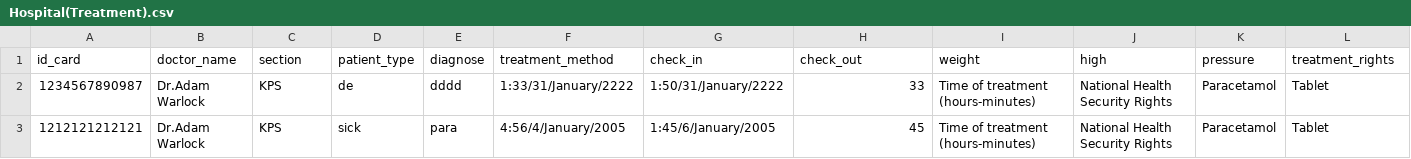
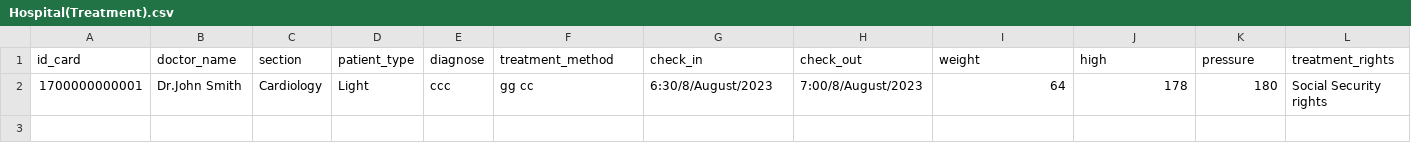
Before and after one commit to NawaminKU/Patient_List_Collection, a CSV file: File/Hospital(Treatment).csv, drawn as a sheet; only a part is shown; removed rows and columns are numbered as before the commit, all else as after; rows hold the shown columns only; the diff names each change by its address in the sheet, - before the commit and + after, or states it on an @@ line.

```diff
--- a/File/Hospital(Treatment).csv
+++ b/File/Hospital(Treatment).csv
-row 2: 1234567890987 | Dr.Adam Warlock | KPS | de | dddd | 1:33/31/January/2222 | 1:50/31/January/2222 | 33 | Time of treatment (hours-minutes) | National Health Security Rights | Paracetamol | Tablet
-row 3: 1212121212121 | Dr.Adam Warlock | KPS | sick | para | 4:56/4/January/2005 | 1:45/6/January/2005 | 45 | Time of treatment (hours-minutes) | National Health Security Rights | Paracetamol | Tablet
+row 2: 1700000000001 | Dr.John Smith | Cardiology | Light | ccc | gg cc | 6:30/8/August/2023 | 7:00/8/August/2023 | 64 | 178 | 180 | Social Security rights
```
Also changed, not shown: File/Hospital(Patient).csv, 12 other files.
